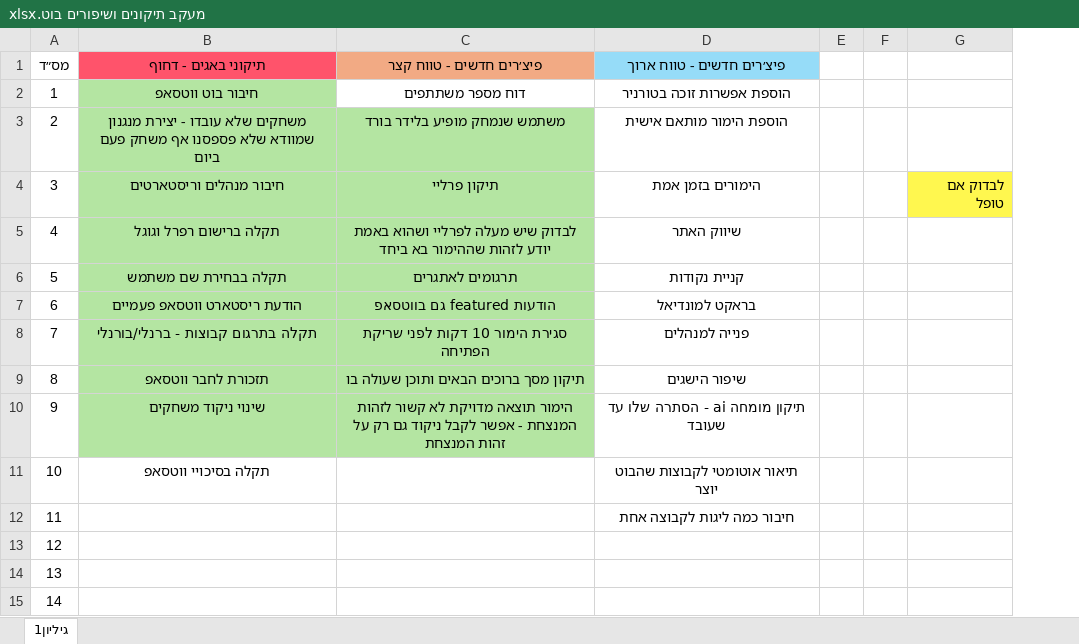
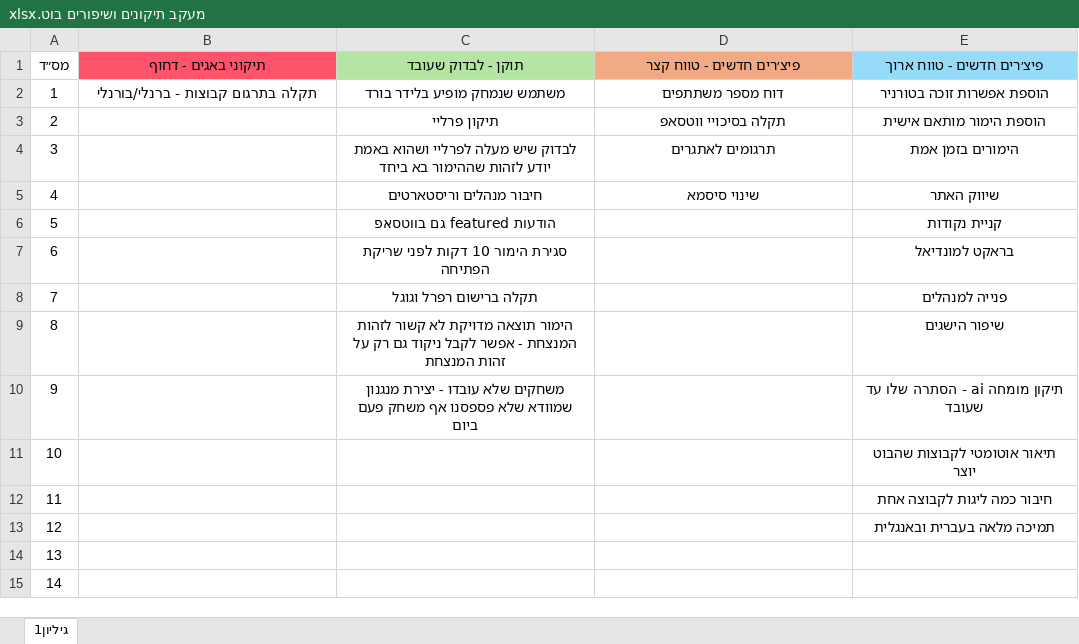
Before and after one commit to dordavidm8/bet-joy-league-hub, an Excel workbook: מעקב תיקונים ושיפורים בוט.xlsx, sheet גיליון1, drawn as a sheet; only a part is shown; values as stored, in another font and other column widths than the file's, no borders; removed rows and columns are numbered as before the commit, all else as after; the diff names each change by its address in the sheet, - before the commit and + after, or states it on an @@ line.

```diff
--- a/מעקב תיקונים ושיפורים בוט.xlsx (sheet גיליון1)
+++ b/מעקב תיקונים ושיפורים בוט.xlsx (sheet גיליון1)
+column C (תוקן - לבדוק שעובד), rows 2-10: משתמש שנמחק מופיע בלידר בורד | תיקון פרליי | לבדוק שיש מעלה לפרליי ושהוא באמת יודע לזהות שההימור בא ביחד | חיבור מנהלים וריסטארטים | הודעות featured גם בווטסאפ | סגירת הימור 10 דקות לפני שריקת הפתיחה | תקלה ברישום רפרל וגוגל | הימור תוצאה מדויקת לא קשור לזהות המנצחת - אפשר לקבל ניקוד גם רק על זהות המנצחת | משחקים שלא עובדו - יצירת מנגנון שמוודא שלא פספסנו אף משחק פעם ביום
-column E, empty
-column F, empty
-column G, row 4: לבדוק אם טופל
-B2 (תיקוני באגים - דחוף): חיבור בוט ווטסאפ
+B2 (תיקוני באגים - דחוף): תקלה בתרגום קבוצות - ברנלי/בורנלי
-B2:B10 fill: #B4E5A2
+B2:B10 fill: none
-B3 (תיקוני באגים - דחוף): משחקים שלא עובדו - יצירת מנגנון שמוודא שלא פספסנו אף משחק פעם ביום
+B3 (תיקוני באגים - דחוף): (empty)
-D3 (פיצ׳רים חדשים - טווח קצר): משתמש שנמחק מופיע בלידר בורד
+D3 (פיצ׳רים חדשים - טווח קצר): תקלה בסיכויי ווטסאפ
-D3:D10 fill: #B4E5A2
+D3:D10 fill: none
-B4 (תיקוני באגים - דחוף): חיבור מנהלים וריסטארטים
+B4 (תיקוני באגים - דחוף): (empty)
-D4 (פיצ׳רים חדשים - טווח קצר): תיקון פרליי
+D4 (פיצ׳רים חדשים - טווח קצר): תרגומים לאתגרים
-B5 (תיקוני באגים - דחוף): תקלה ברישום רפרל וגוגל
+B5 (תיקוני באגים - דחוף): (empty)
-D5 (פיצ׳רים חדשים - טווח קצר): לבדוק שיש מעלה לפרליי ושהוא באמת יודע לזהות שההימור בא ביחד
+D5 (פיצ׳רים חדשים - טווח קצר): שינוי סיסמא
-B6 (תיקוני באגים - דחוף): תקלה בבחירת שם משתמש
+B6 (תיקוני באגים - דחוף): (empty)
-D6 (פיצ׳רים חדשים - טווח קצר): תרגומים לאתגרים
+D6 (פיצ׳רים חדשים - טווח קצר): (empty)
-B7 (תיקוני באגים - דחוף): הודעת ריסטארט ווטסאפ פעמיים
+B7 (תיקוני באגים - דחוף): (empty)
-D7 (פיצ׳רים חדשים - טווח קצר): הודעות featured גם בווטסאפ
+D7 (פיצ׳רים חדשים - טווח קצר): (empty)
-B8 (תיקוני באגים - דחוף): תקלה בתרגום קבוצות - ברנלי/בורנלי
+B8 (תיקוני באגים - דחוף): (empty)
-D8 (פיצ׳רים חדשים - טווח קצר): סגירת הימור 10 דקות לפני שריקת הפתיחה
+D8 (פיצ׳רים חדשים - טווח קצר): (empty)
-B9 (תיקוני באגים - דחוף): תזכורת לחבר ווטסאפ
+B9 (תיקוני באגים - דחוף): (empty)
-D9 (פיצ׳רים חדשים - טווח קצר): תיקון מסך ברוכים הבאים ותוכן שעולה בו
+D9 (פיצ׳רים חדשים - טווח קצר): (empty)
-B10 (תיקוני באגים - דחוף): שינוי ניקוד משחקים
+B10 (תיקוני באגים - דחוף): (empty)
-D10 (פיצ׳רים חדשים - טווח קצר): הימור תוצאה מדויקת לא קשור לזהות המנצחת - אפשר לקבל ניקוד גם רק על זהות המנצחת
+D10 (פיצ׳רים חדשים - טווח קצר): (empty)
-B11 (תיקוני באגים - דחוף): תקלה בסיכויי ווטסאפ
+B11 (תיקוני באגים - דחוף): (empty)
-E13 (פיצ׳רים חדשים - טווח ארוך): (empty)
+E13 (פיצ׳רים חדשים - טווח ארוך): תמיכה מלאה בעברית ובאנגלית
```
Also changed, not shown: 4 other files.
